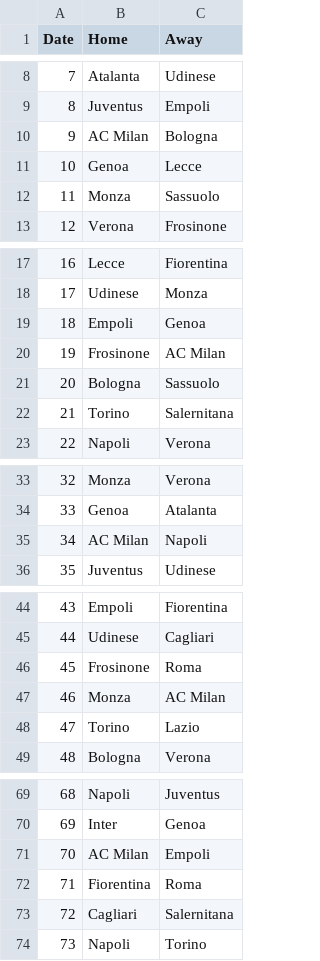
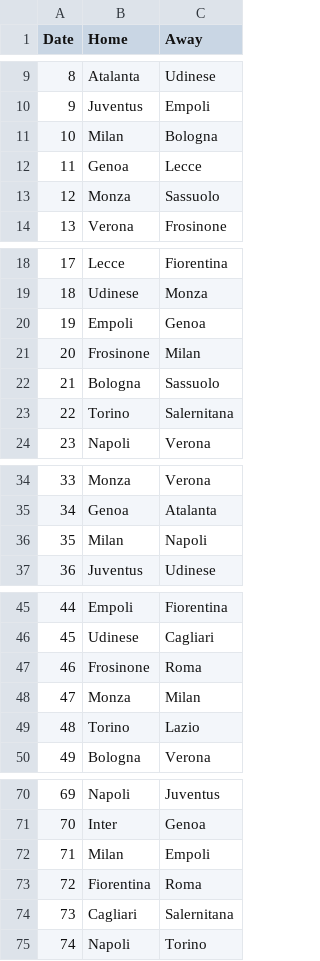
Before and after one commit to manwalz/foot, a CSV file: Italia.csv, drawn as a sheet; only a part is shown, gaps mark what is left out; addresses are those after the commit; the diff covers the shown part only; the diff names each change by its address in the sheet, - before the commit and + after, or states it on an @@ line.

```diff
--- a/Italia.csv
+++ b/Italia.csv
@@ column A (Date) renumbered from row 4 down @@
-B11 (Home): AC Milan
+B11 (Home): Milan
-C21 (Away): AC Milan
+C21 (Away): Milan
-B36 (Home): AC Milan
+B36 (Home): Milan
-C48 (Away): AC Milan
+C48 (Away): Milan
-B72 (Home): AC Milan
+B72 (Home): Milan
```
Also changed, not shown: 1 added row and 12 edited cells elsewhere in this file.
